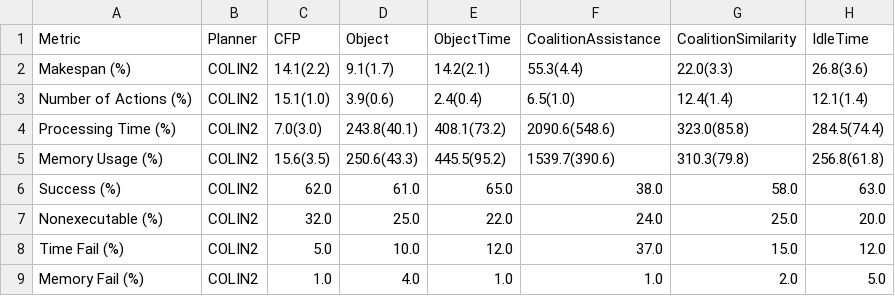
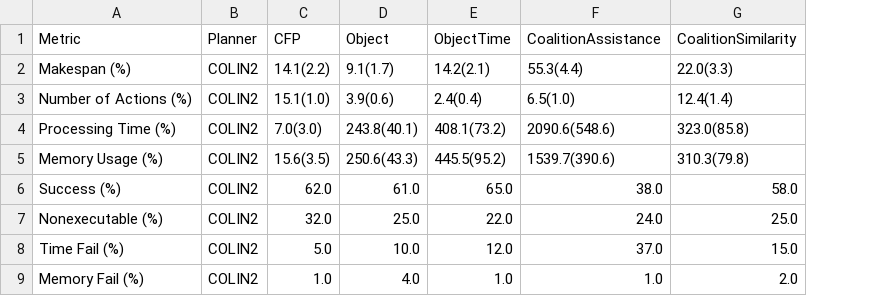
Before and after one commit to gilbertoamarcon/csvDatabase, a CSV file: csv/stats_table.csv, drawn as a sheet; the diff names each change by its address in the sheet, - before the commit and + after, or states it on an @@ line.

```diff
--- a/csv/stats_table.csv
+++ b/csv/stats_table.csv
-column H (IdleTime), rows 2-9: 26.8(3.6) | 12.1(1.4) | 284.5(74.4) | 256.8(61.8) | 63.0 | 20.0 | 12.0 | 5.0
```
Also changed, not shown: csv/p_table.csv, 7 other files.
